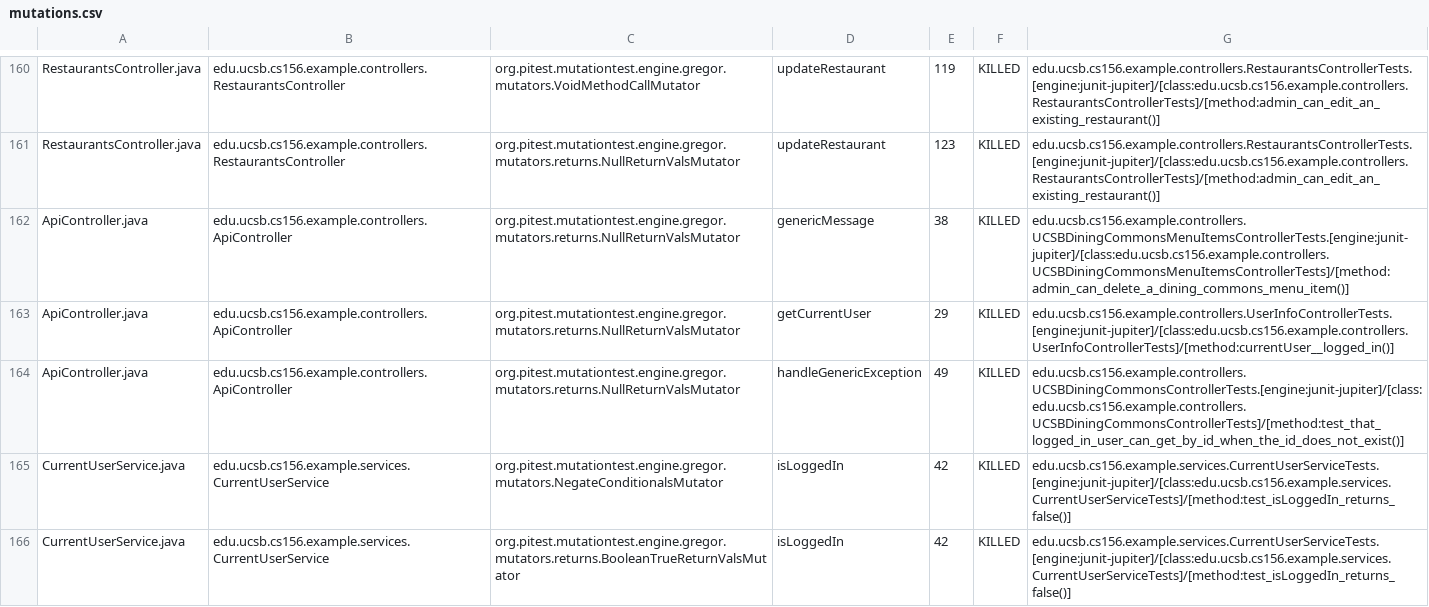
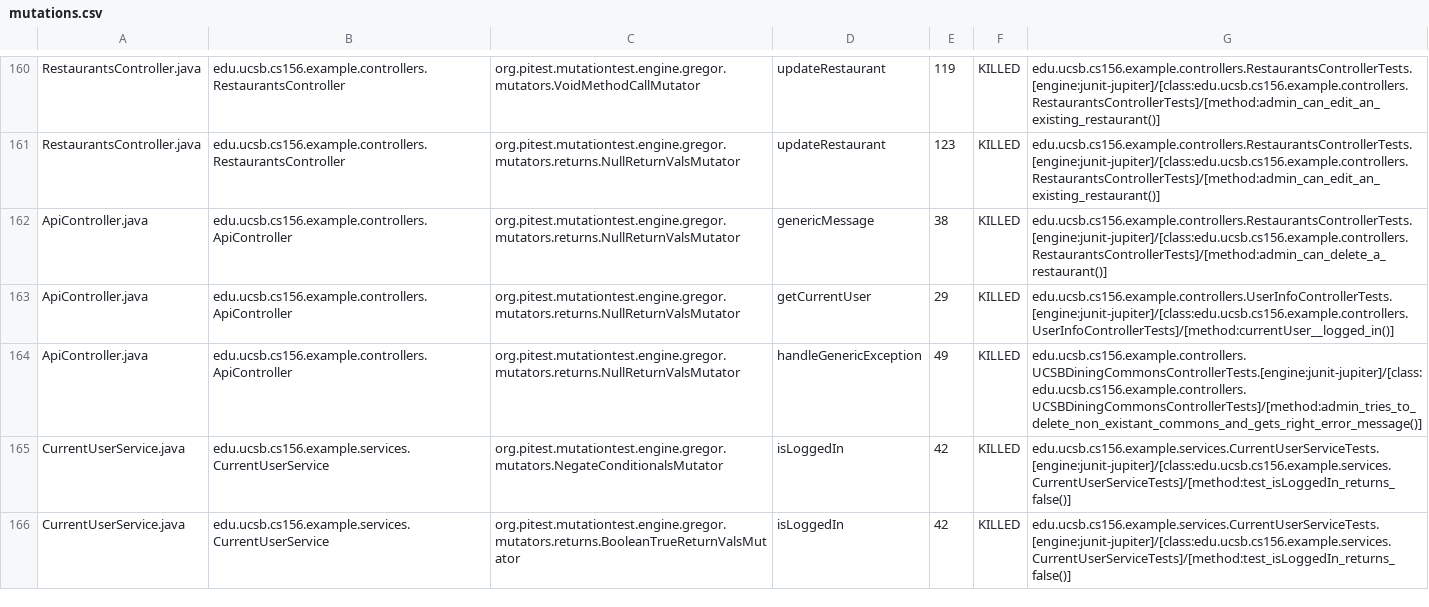
Before and after one commit to ucsb-cs156-s24/team03-s24-5pm-5, a CSV file: prs/87/pitest/mutations.csv, drawn as a sheet; only a part is shown, gaps mark what is left out.

Commit message:
Deploying to gh-pages from @ ucsb-cs156-s24/team03-s24-5pm-5@94f59ee26818b55d99ee12926db916c4c2442f8d 🚀

```diff
--- a/prs/87/pitest/mutations.csv
+++ b/prs/87/pitest/mutations.csv
@@ -161,5 +161,5 @@ RestaurantsController.java,edu.ucsb.cs156.example.controllers.RestaurantsControl
 RestaurantsController.java,edu.ucsb.cs156.example.controllers.RestaurantsController,org.pitest.mutationtest.engine.gregor.mutators.returns.NullReturnValsMutator,updateRestaurant,123,KILLED,edu.ucsb.cs156.example.controllers.RestaurantsControllerTests.[engine:junit-jupiter]/[class:edu.ucsb.cs156.example.controllers.RestaurantsControllerTests]/[method:admin_can_edit_an_existing_restaurant()]
-ApiController.java,edu.ucsb.cs156.example.controllers.ApiController,org.pitest.mutationtest.engine.gregor.mutators.returns.NullReturnValsMutator,genericMessage,38,KILLED,edu.ucsb.cs156.example.controllers.UCSBDiningCommonsMenuItemsControllerTests.[engine:junit-jupiter]/[class:edu.ucsb.cs156.example.controllers.UCSBDiningCommonsMenuItemsControllerTests]/[method:admin_can_delete_a_dining_commons_menu_item()]
+ApiController.java,edu.ucsb.cs156.example.controllers.ApiController,org.pitest.mutationtest.engine.gregor.mutators.returns.NullReturnValsMutator,genericMessage,38,KILLED,edu.ucsb.cs156.example.controllers.RestaurantsControllerTests.[engine:junit-jupiter]/[class:edu.ucsb.cs156.example.controllers.RestaurantsControllerTests]/[method:admin_can_delete_a_restaurant()]
 ApiController.java,edu.ucsb.cs156.example.controllers.ApiController,org.pitest.mutationtest.engine.gregor.mutators.returns.NullReturnValsMutator,getCurrentUser,29,KILLED,edu.ucsb.cs156.example.controllers.UserInfoControllerTests.[engine:junit-jupiter]/[class:edu.ucsb.cs156.example.controllers.UserInfoControllerTests]/[method:currentUser__logged_in()]
-ApiController.java,edu.ucsb.cs156.example.controllers.ApiController,org.pitest.mutationtest.engine.gregor.mutators.returns.NullReturnValsMutator,handleGenericException,49,KILLED,edu.ucsb.cs156.example.controllers.UCSBDiningCommonsControllerTests.[engine:junit-jupiter]/[class:edu.ucsb.cs156.example.controllers.UCSBDiningCommonsControllerTests]/[method:test_that_logged_in_user_can_get_by_id_when_the_id_does_not_exist()]
+ApiController.java,edu.ucsb.cs156.example.controllers.ApiController,org.pitest.mutationtest.engine.gregor.mutators.returns.NullReturnValsMutator,handleGenericException,49,KILLED,edu.ucsb.cs156.example.controllers.UCSBDiningCommonsControllerTests.[engine:junit-jupiter]/[class:edu.ucsb.cs156.example.controllers.UCSBDiningCommonsControllerTests]/[method:admin_tries_to_delete_non_existant_commons_and_gets_right_error_message()]
 CurrentUserService.java,edu.ucsb.cs156.example.services.CurrentUserService,org.pitest.mutationtest.engine.gregor.mutators.NegateConditionalsMutator,isLoggedIn,42,KILLED,edu.ucsb.cs156.example.services.CurrentUserServiceTests.[engine:junit-jupiter]/[class:edu.ucsb.cs156.example.services.CurrentUserServiceTests]/[method:test_isLoggedIn_returns_false()]
```
Also changed, not shown: 18 other files.
